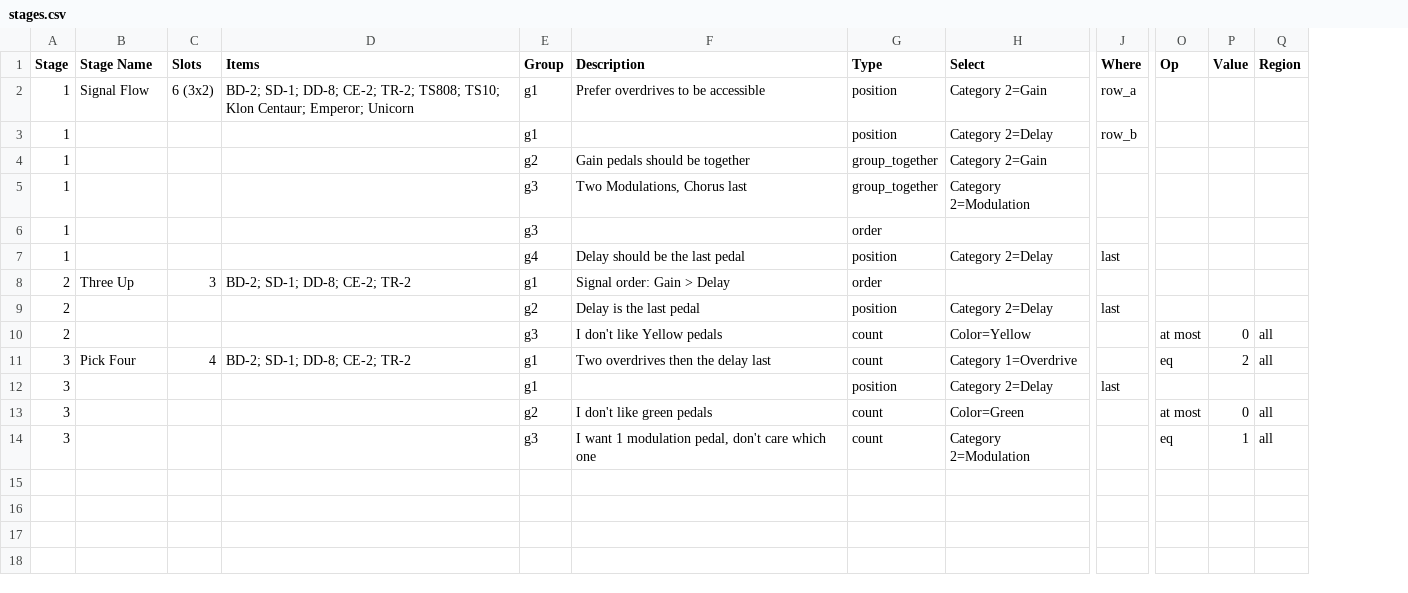
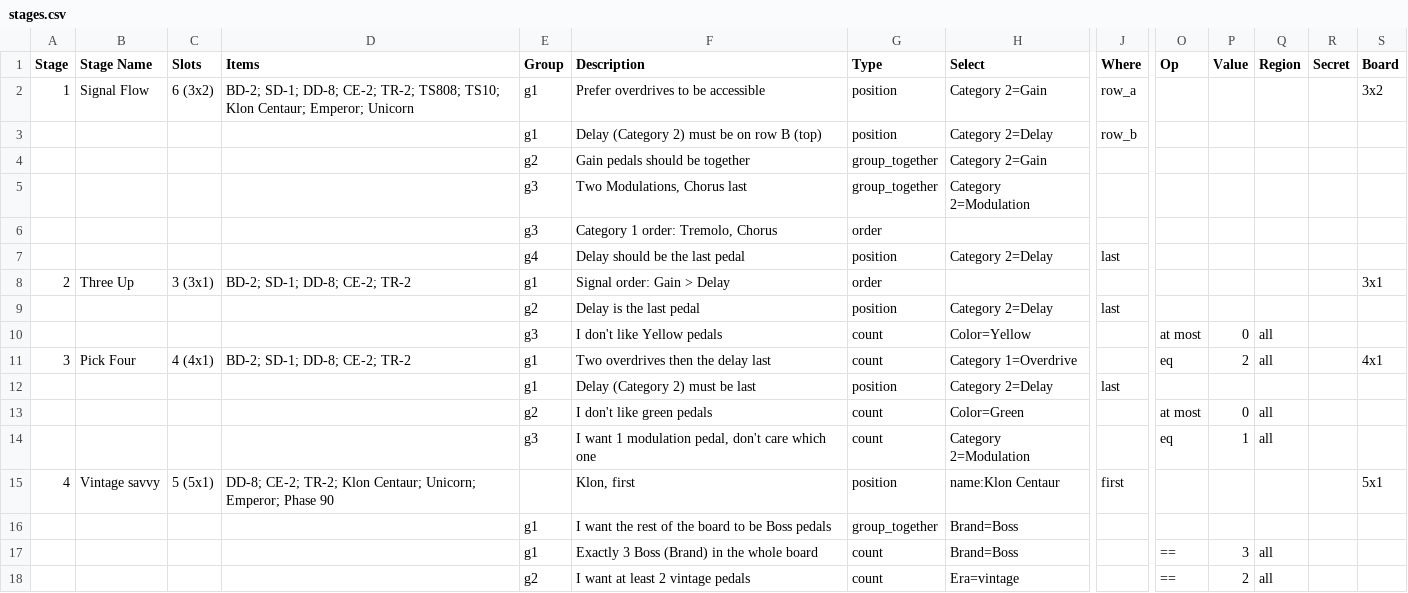
Before and after one commit to mamoru-miyagawa/pedalboard_puzzle, a CSV file: config/stages.csv, drawn as a sheet; only a part is shown, gaps mark what is left out; rows hold the shown columns only; the diff names each change by its address in the sheet, - before the commit and + after, or states it on an @@ line.

```diff
--- a/config/stages.csv
+++ b/config/stages.csv
+column R (Secret), empty
+column S (Board), rows 2-11: 3x2 |  |  |  |  |  | 3x1 |  |  | 4x1
-A3:A7 (Stage): 1
+A3:A7 (Stage): (empty)
-F3 (Description): (empty)
+F3 (Description): Delay (Category 2) must be on row B (top)
-F6 (Description): (empty)
+F6 (Description): Category 1 order: Tremolo, Chorus
-C8 (Slots): 3
+C8 (Slots): 3 (3x1)
-A9:A10 (Stage): 2
+A9:A10 (Stage): (empty)
-C11 (Slots): 4
+C11 (Slots): 4 (4x1)
-A12:A14 (Stage): 3
+A12:A14 (Stage): (empty)
-F12 (Description): (empty)
+F12 (Description): Delay (Category 2) must be last
+row 15: 4 | Vintage savvy | 5 (5x1) | DD-8; CE-2; TR-2; Klon Centaur; Unicorn; Emperor; Phase 90 |  | Klon, first | position | name:Klon Centaur | first |  |  |  |  | 5x1
+row 16:  |  |  |  | g1 | I want the rest of the board to be Boss pedals | group_together | Brand=Boss
+row 17:  |  |  |  | g1 | Exactly 3 Boss (Brand) in the whole board | count | Brand=Boss |  | == | 3 | all
+row 18:  |  |  |  | g2 | I want at least 2 vintage pedals | count | Era=vintage |  | == | 2 | all
```
Also changed, not shown: 6 other files.
